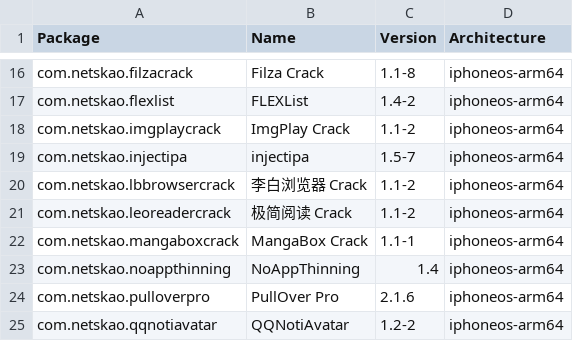
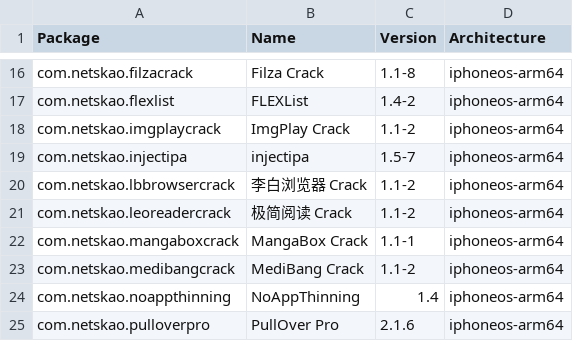
Before and after one commit to NIGHTF3AR/crc_bark, a CSV file: Library/Caches/com.nan.crc/de8cf491556f7359b62b8e733caddc066b128f9ab97ec6aa80ceb48cee1a667c.csv, drawn as a sheet; only a part is shown, gaps mark what is left out; the shorter side is filled out with more unchanged rows.

```diff
--- a/Library/Caches/com.nan.crc/de8cf491556f7359b62b8e733caddc066b128f9ab97ec6aa80ceb48cee1a667c.csv
+++ b/Library/Caches/com.nan.crc/de8cf491556f7359b62b8e733caddc066b128f9ab97ec6aa80ceb48cee1a667c.csv
@@ -22,2 +22,3 @@ com.netskao.leoreadercrack,极简阅读 Crack,1.1-2,iphoneos-arm64
 com.netskao.mangaboxcrack,MangaBox Crack,1.1-1,iphoneos-arm64
+com.netskao.medibangcrack,MediBang Crack,1.1-2,iphoneos-arm64
 com.netskao.noappthinning,NoAppThinning,1.4,iphoneos-arm64
```
